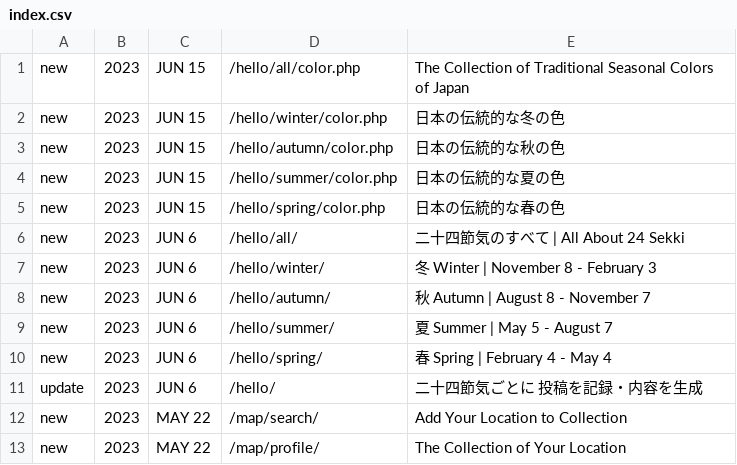
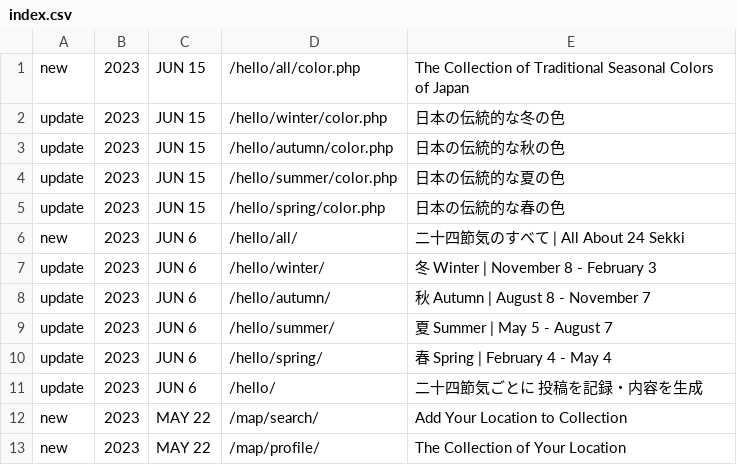
Before and after one commit to c-c-space/.github, a CSV file: ver/index.csv, drawn as a sheet; only a part is shown.

Commit message:
Update index.csv

```diff
--- a/ver/index.csv
+++ b/ver/index.csv
@@ -1,11 +1,11 @@
 new,2023,JUN 15,"/hello/all/color.php","The Collection of Traditional Seasonal Colors of Japan"
-new,2023,JUN 15,"/hello/winter/color.php","日本の伝統的な冬の色"
-new,2023,JUN 15,"/hello/autumn/color.php","日本の伝統的な秋の色"
-new,2023,JUN 15,"/hello/summer/color.php","日本の伝統的な夏の色"
-new,2023,JUN 15,"/hello/spring/color.php","日本の伝統的な春の色"
+update,2023,JUN 15,"/hello/winter/color.php","日本の伝統的な冬の色"
+update,2023,JUN 15,"/hello/autumn/color.php","日本の伝統的な秋の色"
+update,2023,JUN 15,"/hello/summer/color.php","日本の伝統的な夏の色"
+update,2023,JUN 15,"/hello/spring/color.php","日本の伝統的な春の色"
 new,2023,JUN 6,"/hello/all/","二十四節気のすべて | All About 24 Sekki"
-new,2023,JUN 6,"/hello/winter/","冬 Winter | November 8 - February 3"
-new,2023,JUN 6,"/hello/autumn/","秋 Autumn | August 8 - November 7"
-new,2023,JUN 6,"/hello/summer/","夏 Summer | May 5 - August 7"
-new,2023,JUN 6,"/hello/spring/","春 Spring | February 4 - May 4"
+update,2023,JUN 6,"/hello/winter/","冬 Winter | November 8 - February 3"
+update,2023,JUN 6,"/hello/autumn/","秋 Autumn | August 8 - November 7"
+update,2023,JUN 6,"/hello/summer/","夏 Summer | May 5 - August 7"
+update,2023,JUN 6,"/hello/spring/","春 Spring | February 4 - May 4"
 update,2023,JUN 6,"/hello/","二十四節気ごとに 投稿を記録・内容を生成"
```
